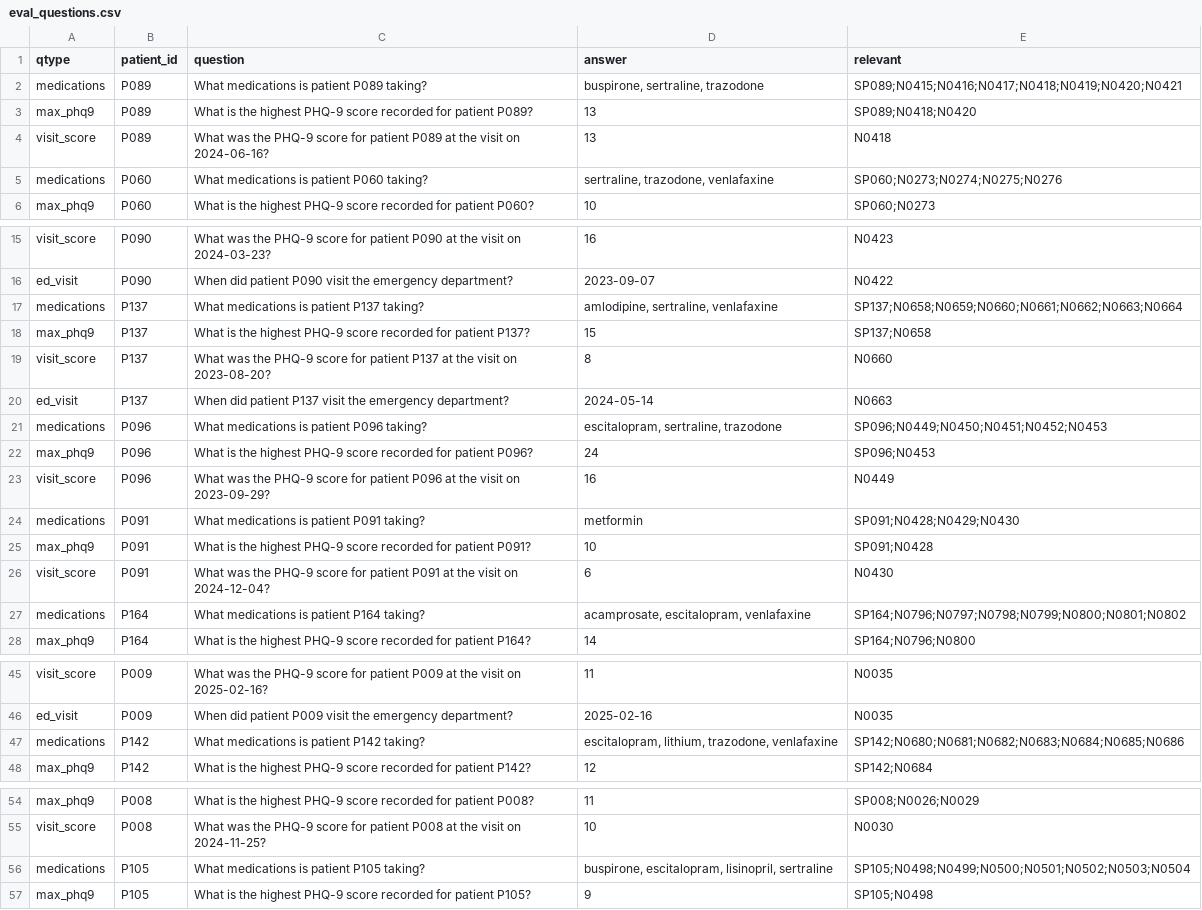
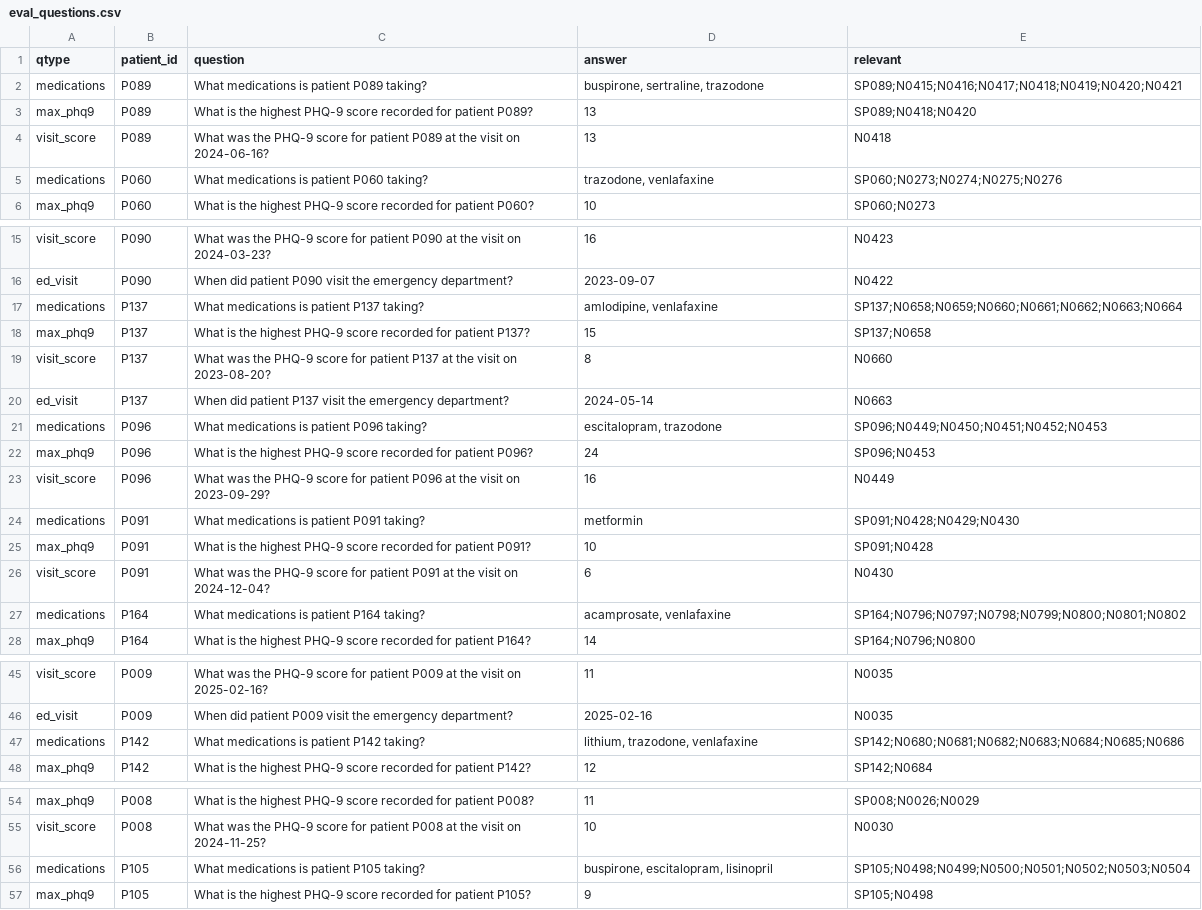
Before and after one commit to oshinmiranda26/NeuroRisk-Clinical-Risk-Intelligence, a CSV file: data/eval_questions.csv, drawn as a sheet; only a part is shown, gaps mark what is left out; the diff covers the shown part only.

```diff
--- a/data/eval_questions.csv
+++ b/data/eval_questions.csv
@@ -4,3 +4,3 @@ max_phq9,P089,What is the highest PHQ-9 score recorded for patient P089?,13,SP08
 visit_score,P089,What was the PHQ-9 score for patient P089 at the visit on 2024-06-16?,13,N0418
-medications,P060,What medications is patient P060 taking?,"sertraline, trazodone, venlafaxine",SP060;N0273;N0274;N0275;N0276
+medications,P060,What medications is patient P060 taking?,"trazodone, venlafaxine",SP060;N0273;N0274;N0275;N0276
 max_phq9,P060,What is the highest PHQ-9 score recorded for patient P060?,10,SP060;N0273
@@ -16,3 +16,3 @@ visit_score,P090,What was the PHQ-9 score for patient P090 at the visit on 2024-
 ed_visit,P090,When did patient P090 visit the emergency department?,2023-09-07,N0422
-medications,P137,What medications is patient P137 taking?,"amlodipine, sertraline, venlafaxine",SP137;N0658;N0659;N0660;N0661;N0662;N0663;N0664
+medications,P137,What medications is patient P137 taking?,"amlodipine, venlafaxine",SP137;N0658;N0659;N0660;N0661;N0662;N0663;N0664
 max_phq9,P137,What is the highest PHQ-9 score recorded for patient P137?,15,SP137;N0658
@@ -20,3 +20,3 @@ visit_score,P137,What was the PHQ-9 score for patient P137 at the visit on 2023-
 ed_visit,P137,When did patient P137 visit the emergency department?,2024-05-14,N0663
-medications,P096,What medications is patient P096 taking?,"escitalopram, sertraline, trazodone",SP096;N0449;N0450;N0451;N0452;N0453
+medications,P096,What medications is patient P096 taking?,"escitalopram, trazodone",SP096;N0449;N0450;N0451;N0452;N0453
 max_phq9,P096,What is the highest PHQ-9 score recorded for patient P096?,24,SP096;N0453
@@ -26,3 +26,3 @@ max_phq9,P091,What is the highest PHQ-9 score recorded for patient P091?,10,SP09
 visit_score,P091,What was the PHQ-9 score for patient P091 at the visit on 2024-12-04?,6,N0430
-medications,P164,What medications is patient P164 taking?,"acamprosate, escitalopram, venlafaxine",SP164;N0796;N0797;N0798;N0799;N0800;N0801;N0802
+medications,P164,What medications is patient P164 taking?,"acamprosate, venlafaxine",SP164;N0796;N0797;N0798;N0799;N0800;N0801;N0802
 max_phq9,P164,What is the highest PHQ-9 score recorded for patient P164?,14,SP164;N0796;N0800
@@ -46,3 +46,3 @@ visit_score,P009,What was the PHQ-9 score for patient P009 at the visit on 2025-
 ed_visit,P009,When did patient P009 visit the emergency department?,2025-02-16,N0035
-medications,P142,What medications is patient P142 taking?,"escitalopram, lithium, trazodone, venlafaxine",SP142;N0680;N0681;N0682;N0683;N0684;N0685;N0686
+medications,P142,What medications is patient P142 taking?,"lithium, trazodone, venlafaxine",SP142;N0680;N0681;N0682;N0683;N0684;N0685;N0686
 max_phq9,P142,What is the highest PHQ-9 score recorded for patient P142?,12,SP142;N0684
@@ -55,3 +55,3 @@ max_phq9,P008,What is the highest PHQ-9 score recorded for patient P008?,11,SP00
 visit_score,P008,What was the PHQ-9 score for patient P008 at the visit on 2024-11-25?,10,N0030
-medications,P105,What medications is patient P105 taking?,"buspirone, escitalopram, lisinopril, sertraline",SP105;N0498;N0499;N0500;N0501;N0502;N0503;N0504
+medications,P105,What medications is patient P105 taking?,"buspirone, escitalopram, lisinopril",SP105;N0498;N0499;N0500;N0501;N0502;N0503;N0504
 max_phq9,P105,What is the highest PHQ-9 score recorded for patient P105?,9,SP105;N0498
```
Also changed, not shown: 2 edited cells elsewhere in this file, data/medications.csv, data/notes.csv, 15 other files.
